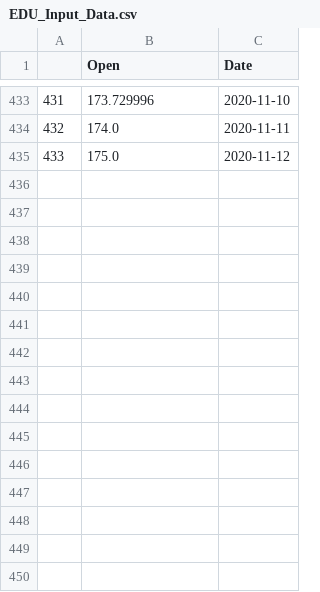
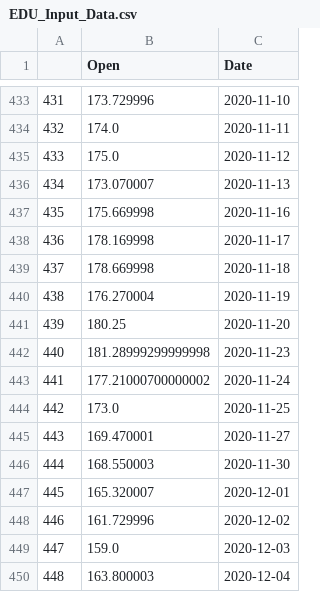
Before and after one commit to jamescadigan97/stock_predictions, a CSV file: Models/EDU_Input_Data.csv, drawn as a sheet; only a part is shown, gaps mark what is left out; the diff names each change by its address in the sheet, - before the commit and + after, or states it on an @@ line.

```diff
--- a/Models/EDU_Input_Data.csv
+++ b/Models/EDU_Input_Data.csv
+row 436: 434 | 173.070007 | 2020-11-13
+row 437: 435 | 175.669998 | 2020-11-16
+row 438: 436 | 178.169998 | 2020-11-17
+row 439: 437 | 178.669998 | 2020-11-18
+row 440: 438 | 176.270004 | 2020-11-19
+row 441: 439 | 180.25 | 2020-11-20
+row 442: 440 | 181.28999299999998 | 2020-11-23
+row 443: 441 | 177.21000700000002 | 2020-11-24
+row 444: 442 | 173.0 | 2020-11-25
+row 445: 443 | 169.470001 | 2020-11-27
+row 446: 444 | 168.550003 | 2020-11-30
+row 447: 445 | 165.320007 | 2020-12-01
+row 448: 446 | 161.729996 | 2020-12-02
+row 449: 447 | 159.0 | 2020-12-03
+row 450: 448 | 163.800003 | 2020-12-04
```
Also changed, not shown: Models/CSCO_Input_Data.csv, Models/CSCO_Train_Data.csv, 55 other files.
